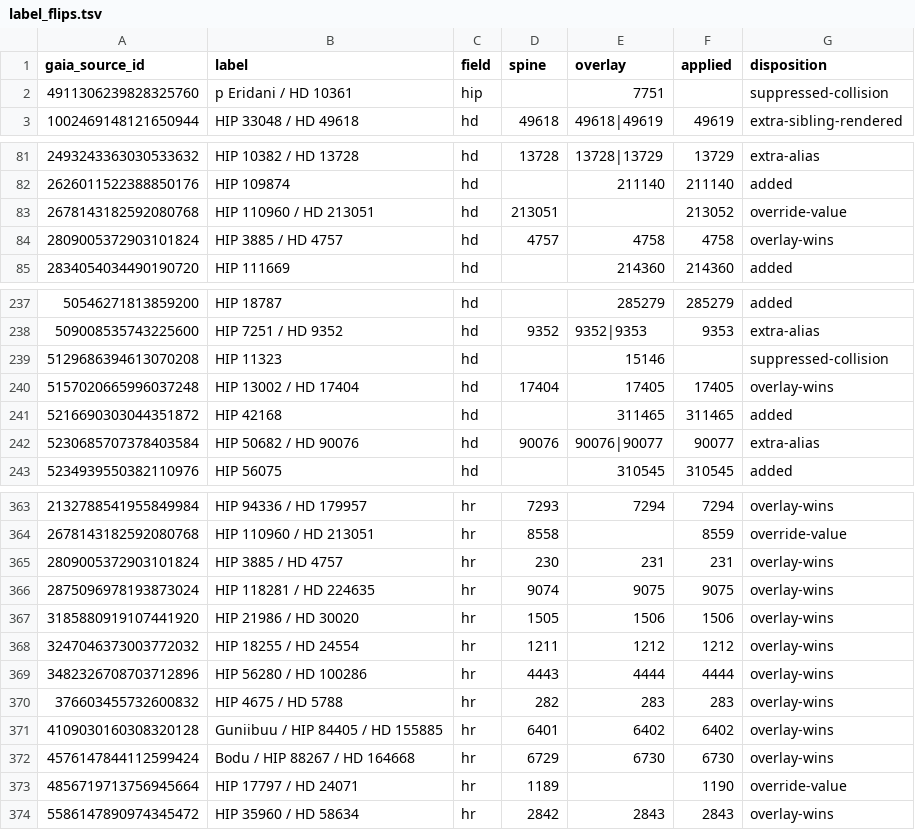
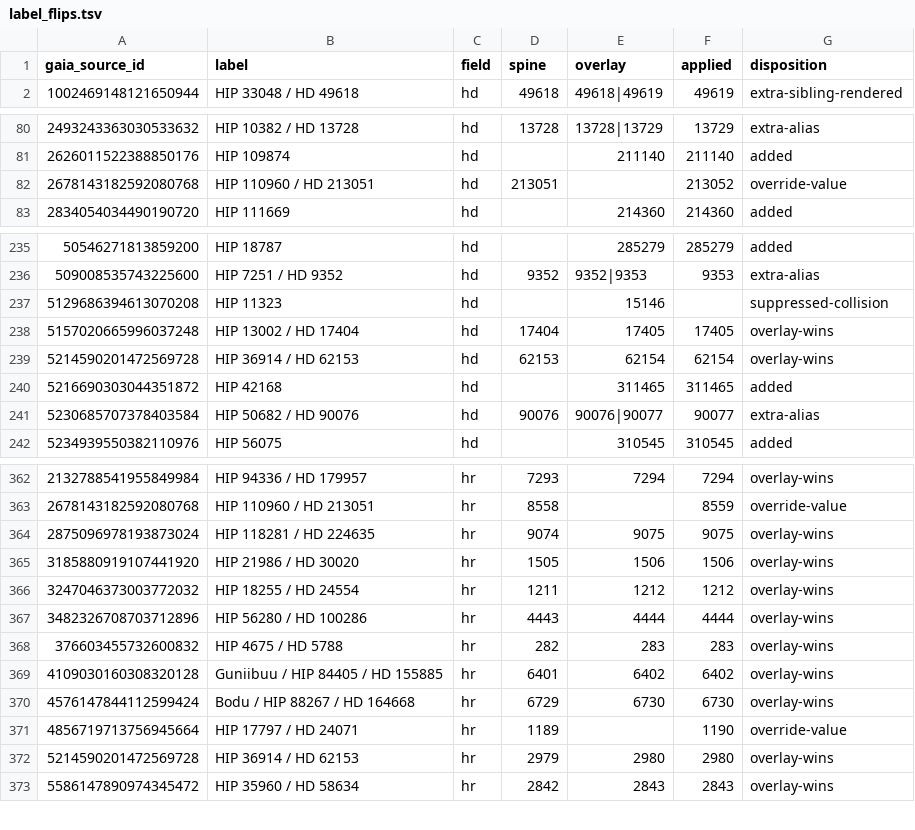
Before and after one commit to alexmensch/stellata, a TSV file: data/classic-ids/label_flips.tsv, drawn as a sheet; only a part is shown, gaps mark what is left out; the diff covers the shown part only.

```diff
--- a/data/classic-ids/label_flips.tsv
+++ b/data/classic-ids/label_flips.tsv
@@ -1,3 +1,2 @@
 gaia_source_id	label	field	spine	overlay	applied	disposition
-4911306239828325760	p Eridani / HD 10361	hip		7751		suppressed-collision
 1002469148121650944	HIP 33048 / HD 49618	hd	49618	49618|49619	49619	extra-sibling-rendered
@@ -83,3 +82,2 @@ gaia_source_id	label	field	spine	overlay	applied	disposition
 2678143182592080768	HIP 110960 / HD 213051	hd	213051		213052	override-value
-2809005372903101824	HIP 3885 / HD 4757	hd	4757	4758	4758	overlay-wins
 2834054034490190720	HIP 111669	hd		214360	214360	added
@@ -240,2 +238,3 @@ gaia_source_id	label	field	spine	overlay	applied	disposition
 5157020665996037248	HIP 13002 / HD 17404	hd	17404	17405	17405	overlay-wins
+5214590201472569728	HIP 36914 / HD 62153	hd	62153	62154	62154	overlay-wins
 5216690303044351872	HIP 42168	hd		311465	311465	added
@@ -364,3 +363,2 @@ gaia_source_id	label	field	spine	overlay	applied	disposition
 2678143182592080768	HIP 110960 / HD 213051	hr	8558		8559	override-value
-2809005372903101824	HIP 3885 / HD 4757	hr	230	231	231	overlay-wins
 2875096978193873024	HIP 118281 / HD 224635	hr	9074	9075	9075	overlay-wins
@@ -373,2 +371,3 @@ gaia_source_id	label	field	spine	overlay	applied	disposition
 4856719713756945664	HIP 17797 / HD 24071	hr	1189		1190	override-value
+5214590201472569728	HIP 36914 / HD 62153	hr	2979	2980	2980	overlay-wins
 5586147890974345472	HIP 35960 / HD 58634	hr	2842	2843	2843	overlay-wins
```
Also changed, not shown: 2 edited cells elsewhere in this file, data/membership/label-drops.tsv, 12 other files.
